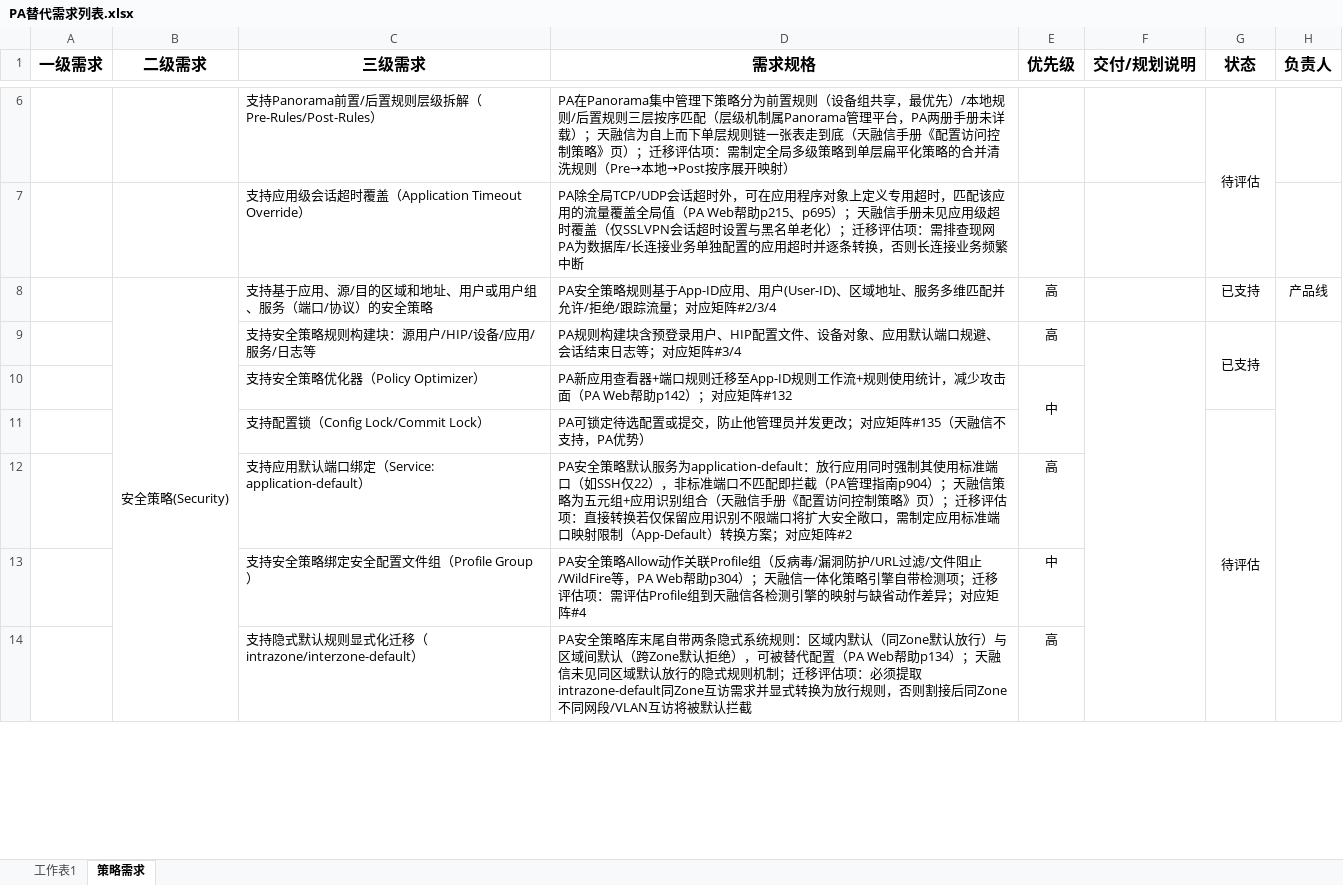
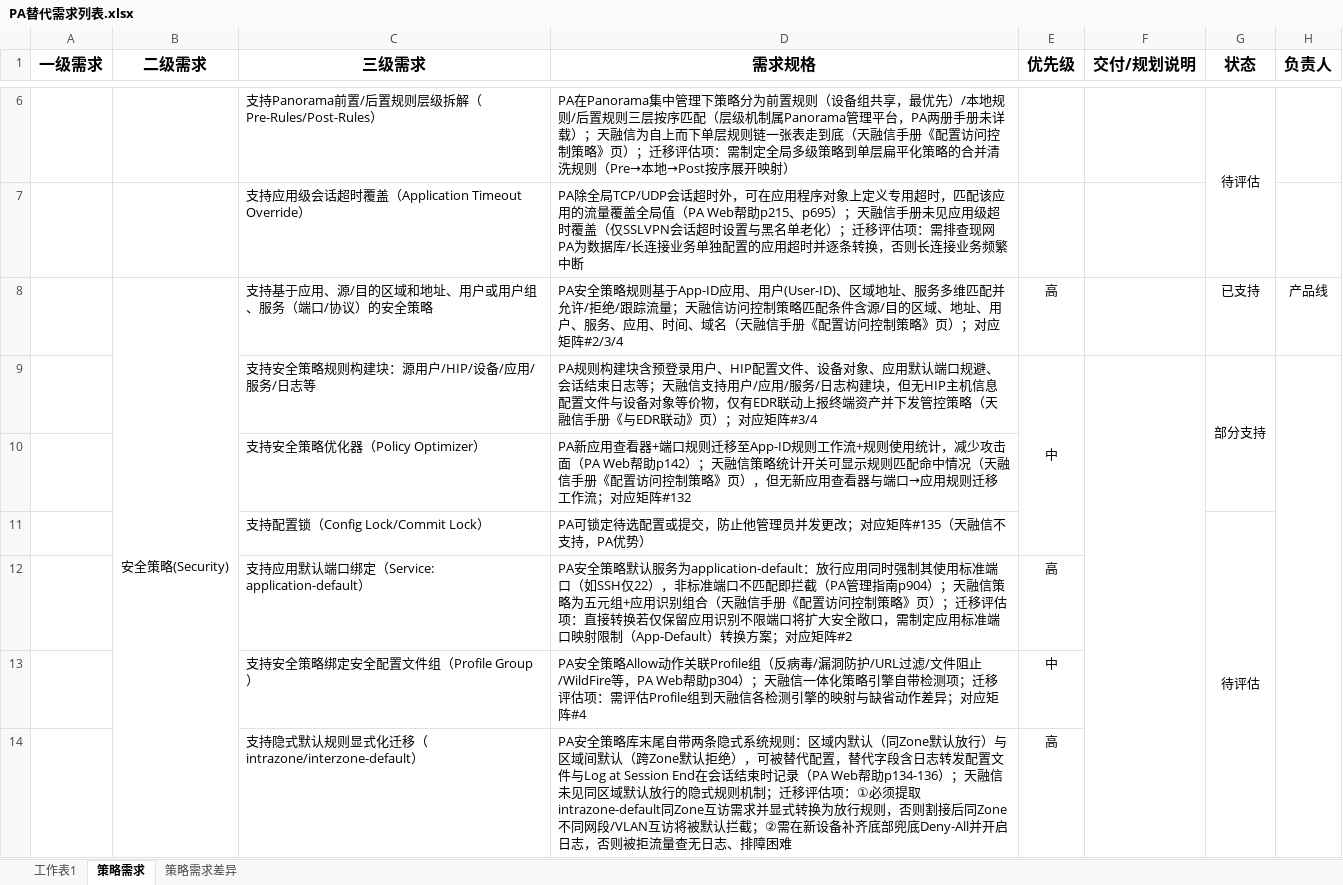
Before and after one commit to Fdmiao/PA-REPLACE, an Excel workbook: PA替代需求列表.xlsx, sheet 策略需求, drawn as a sheet; only a part is shown, gaps mark what is left out; values as stored, in another font and other column widths than the file's, no borders; removed rows and columns are numbered as before the commit, all else as after; the diff covers the shown part only; the diff names each change by its address in the sheet, - before the commit and + after, or states it on an @@ line.

Commit message:
refactor(scripts): update PA replacement requirement sheet and add new script
1. add new filter script for generating diff requirement sheet
2. update existing strategy sheet with more detailed comparison notes
3. add new dynamic objects section and refine NAT/SSH proxy/decryption rules

```diff
--- a/PA替代需求列表.xlsx (sheet 策略需求)
+++ b/PA替代需求列表.xlsx (sheet 策略需求)
+sheet tab: 策略需求差异
-D8 (需求规格): …踪流量；对应矩阵…
+D8 (需求规格): …踪流量；天融信访问控制策略匹配条件含源/目的区域、地址、用户、服务、应用、时间、域名（天融信手册《配置访问控制策略》页）；对应矩阵…
-D9 (需求规格): …日志等；对应矩阵…
+D9 (需求规格): …日志等；天融信支持用户/应用/服务/日志构建块，但无HIP主机信息配置文件与设备对象等价物，仅有EDR联动上报终端资产并下发管控策略（天融信手册《与EDR联动》页）；对应矩阵…
-E9 (优先级): 高
+E9 (优先级): 中
+E9:E11 merged
-G9 (状态): 已支持
+G9 (状态): 部分支持
-D10 (需求规格): …助p142）；对应矩阵…
+D10 (需求规格): …助p142）；天融信策略统计开关可显示规则匹配命中情况（天融信手册《配置访问控制策略》页），但无新应用查看器与端口→应用规则迁移工作流；对应矩阵…
-E10 (优先级): 中
+E10 (优先级): (empty)
-E10:E11 merged
-D14 (需求规格): …替代配置（PA Web帮助p134）；天融信未见同区域默认放行的隐式规则机制；迁移评估项：必须提取intrazone-default同Zone互访需求并显式转换为放行规则，否则割接后同Zone不同网段/VLAN互访将被默认拦截
+D14 (需求规格): …替代配置，替代字段含日志转发配置文件与Log at Session End在会话结束时记录（PA Web帮助p134-136）；天融信未见同区域默认放行的隐式规则机制；迁移评估项：①必须提取intrazone-default同Zone互访需求并显式转换为放行规则，否则割接后同Zone不同网段/VLAN互访将被默认拦截；②需在新设备补齐底部兜底Deny-All并开启日志，否则被拒流量查无日志、排障困难
```
Also changed, not shown: 6 added rows and 22 edited cells elsewhere in this sheet, 3 other files.
